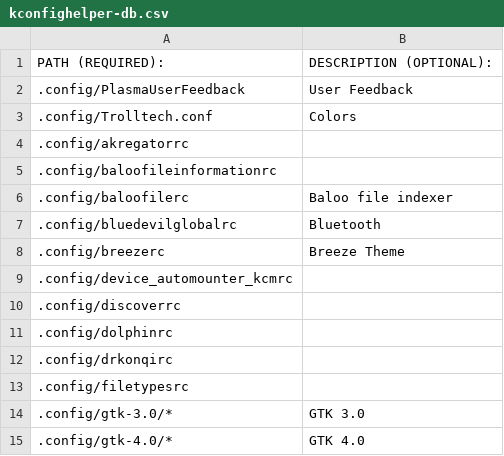
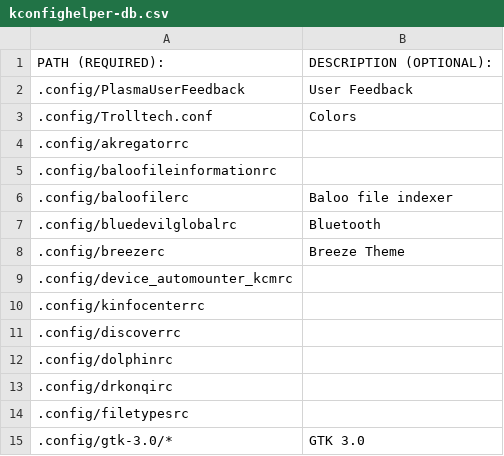
Before and after one commit to rdbeni0/kconfighelper, a CSV file: kconfighelper-db.csv, drawn as a sheet; only a part is shown; the shorter side is filled out with more unchanged rows.

Commit message:
DATE: 2023-07-30

```diff
--- a/kconfighelper-db.csv
+++ b/kconfighelper-db.csv
@@ -9,2 +9,3 @@ PATH (REQUIRED):,DESCRIPTION (OPTIONAL):
 .config/device_automounter_kcmrc,
+.config/kinfocenterrc,
 .config/discoverrc,
```
